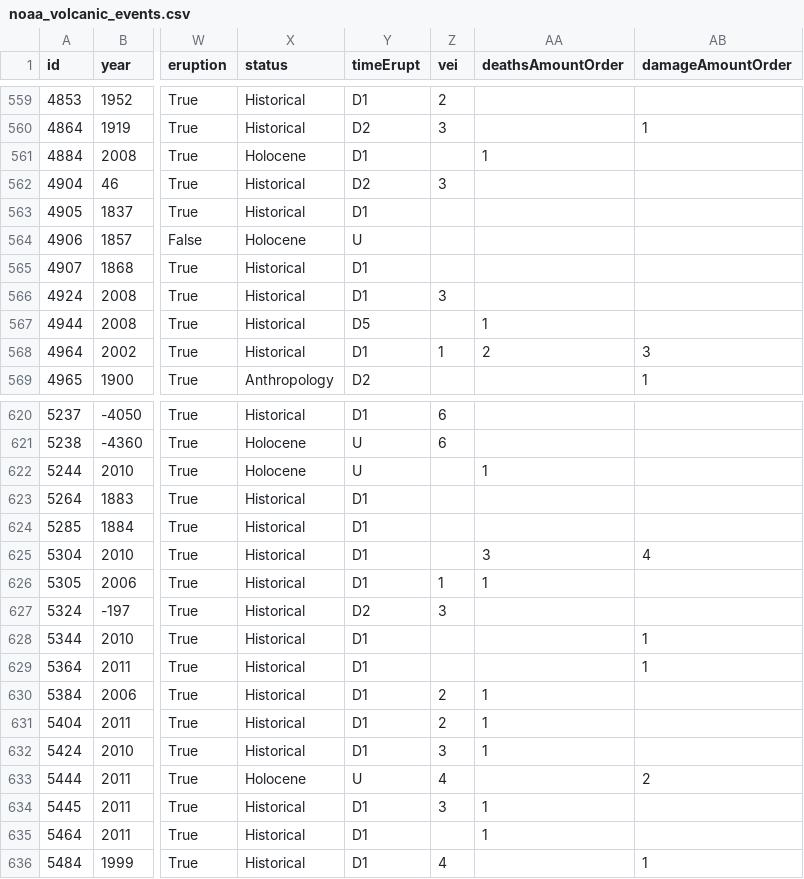
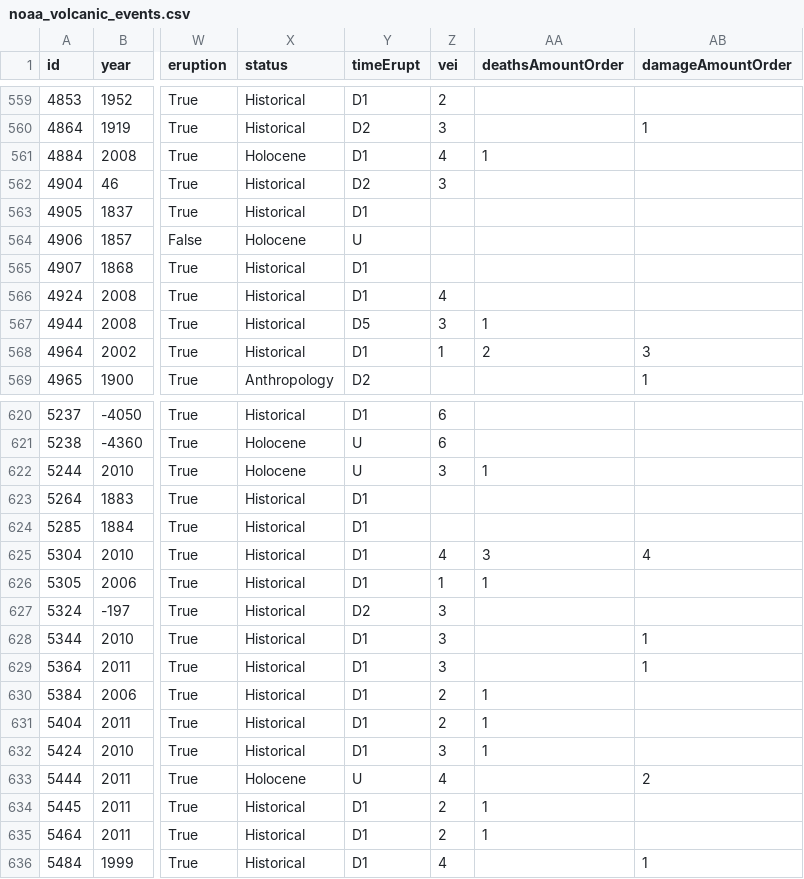
Before and after one commit to Biblejustin/correlations, a CSV file: data/noaa_volcanic_events.csv, drawn as a sheet; only a part is shown, gaps mark what is left out; the diff covers the shown part only; the diff names each change by its address in the sheet, - before the commit and + after, or states it on an @@ line.

```diff
--- a/data/noaa_volcanic_events.csv
+++ b/data/noaa_volcanic_events.csv
-Z561 (vei): (empty)
+Z561 (vei): 4
-Z566 (vei): 3
+Z566 (vei): 4
-Z567 (vei): (empty)
+Z567 (vei): 3
-Z622 (vei): (empty)
+Z622 (vei): 3
-Z625 (vei): (empty)
+Z625 (vei): 4
-Z628:Z629 (vei): (empty)
+Z628:Z629 (vei): 3
-Z634 (vei): 3
+Z634 (vei): 2
-Z635 (vei): (empty)
+Z635 (vei): 2
```
Also changed, not shown: 11 edited cells elsewhere in this file, data/noaa_significant_earthquakes.csv.
